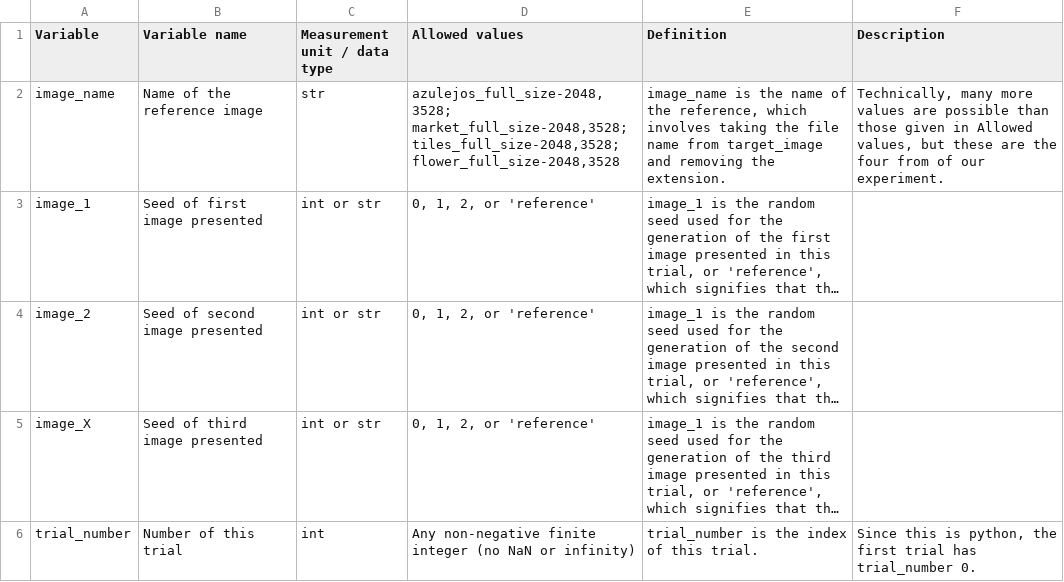
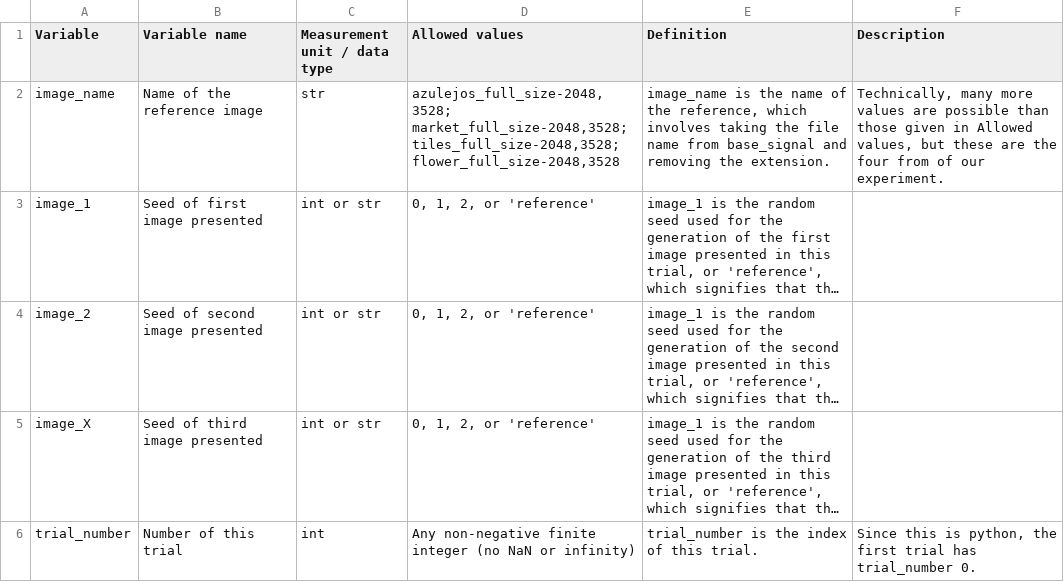
Before and after one commit to billbrod/foveated-metamers, a TSV file: data_dictionaries/experiment_df.tsv, drawn as a sheet; only a part is shown; long unchanged cells end in …; the diff names each change by its address in the sheet, - before the commit and + after, or states it on an @@ line.

```diff
--- a/data_dictionaries/experiment_df.tsv
+++ b/data_dictionaries/experiment_df.tsv
-E2 (Definition): …name from target_image and removing…
+E2 (Definition): …name from base_signal and removing…
```
Also changed, not shown: data_dictionaries/all_metamer_summary.tsv, data_dictionaries/metamer_summary.tsv, 3 other files.
